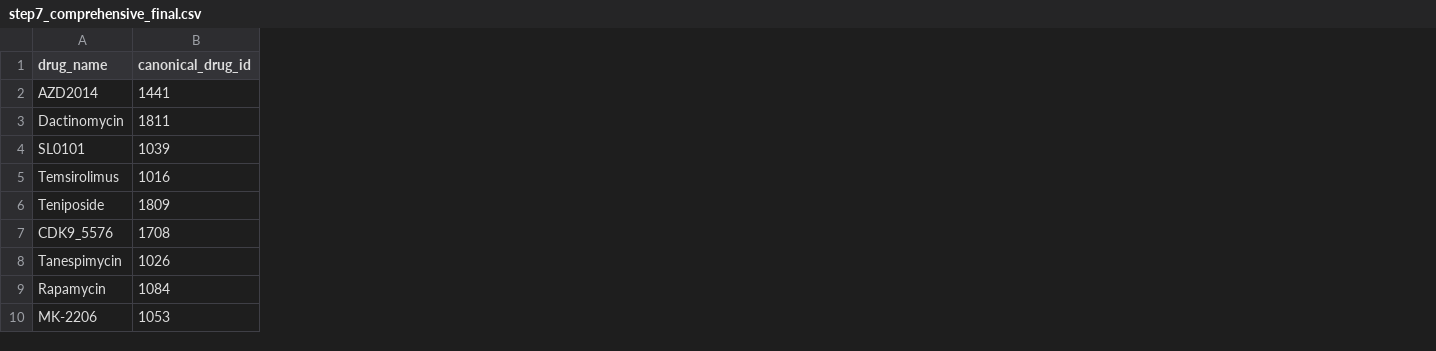
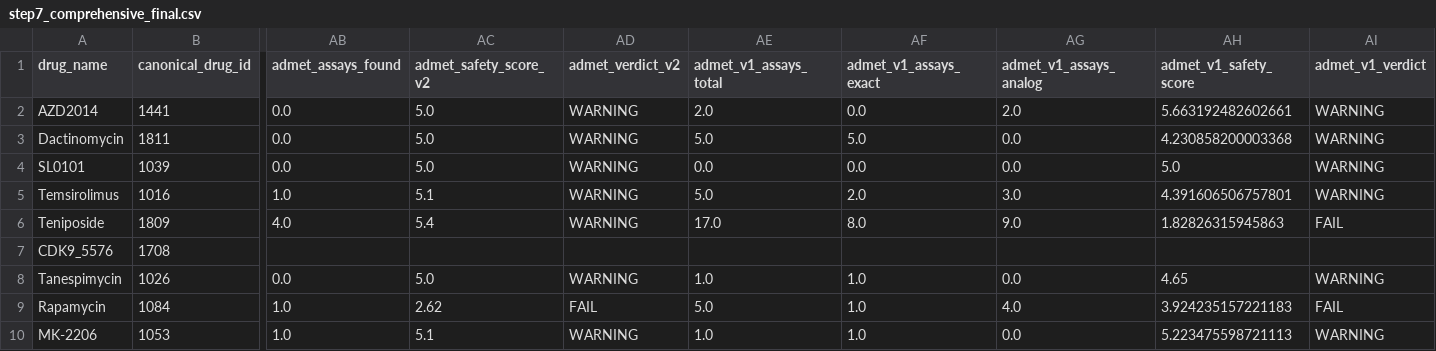
Before and after one commit to skkuaws0229-prog/colon_drug_repurposing, a CSV file: 20260414_re_pre_project_v3/step4_results/step6_final/step7_comprehensive_final.csv, drawn as a sheet; only a part is shown, gaps mark what is left out; the diff names each change by its address in the sheet, - before the commit and + after, or states it on an @@ line.

Commit message:
feat: 대시보드 전체 재구성 (v3.1)
- 메인: v3.1 최종 결과 반영
- Step 6: Multi-objective + Validation + Repurposing Top 15
- Step 7: ADMET v1 Tanimoto 22-assay 실측 데이터
- v1 vs v2 ADMET 비교 + mock 교훈 기록
- Positive Control 5개 분리

대시보드 네비게이션:
- 메인 대시보드: 전체 Step 4~7 네비게이션 버튼 추가
- 파이프라인 플로우: Step 4~7 클릭 가능 링크
- 서브 대시보드: 메인으로 돌아가기 버튼 추가
- 모든 대시보드 간 양방향 연결 완료

ADMET v1 최종 결과:
- Tanimoto similarity (threshold > 0.7)
- 82개 매칭 (평균 5.1 assays/drug, v2 대비 3.9배↑)
- PASS: 2개 (Vinorelbine, Pictilisib)
- WARNING: 11개 (AZD2014, Vinblastine 등)
- FAIL: 5개 (Teniposide, Paclitaxel, Docetaxel 등)

주요 발견:
- AZD2014: v2 no match → v1 2 analog matches
- Vinblastine: v2 2 exact → v1 10 exact+analog
- Docetaxel/Teniposide: 독성 프로파일 명확화 (DILI, Ames)

```diff
--- a/20260414_re_pre_project_v3/step4_results/step6_final/step7_comprehensive_final.csv
+++ b/20260414_re_pre_project_v3/step4_results/step6_final/step7_comprehensive_final.csv
+column AB (admet_assays_found), rows 2-10: 0.0 | 0.0 | 0.0 | 1.0 | 4.0 |  | 0.0 | 1.0 | 1.0
+column AC (admet_safety_score_v2), rows 2-10: 5.0 | 5.0 | 5.0 | 5.1 | 5.4 |  | 5.0 | 2.62 | 5.1
+column AD (admet_verdict_v2), rows 2-10: WARNING | WARNING | WARNING | WARNING | WARNING |  | WARNING | FAIL | WARNING
+column AE (admet_v1_assays_total), rows 2-10: 2.0 | 5.0 | 0.0 | 5.0 | 17.0 |  | 1.0 | 5.0 | 1.0
+column AF (admet_v1_assays_exact), rows 2-10: 0.0 | 5.0 | 0.0 | 2.0 | 8.0 |  | 1.0 | 1.0 | 1.0
+column AG (admet_v1_assays_analog), rows 2-10: 2.0 | 0.0 | 0.0 | 3.0 | 9.0 |  | 0.0 | 4.0 | 0.0
+column AH (admet_v1_safety_score), rows 2-10: 5.663192482602661 | 4.230858200003368 | 5.0 | 4.391606506757801 | 1.82826315945863 |  | 4.65 | 3.924235157221183 | 5.223475598721113
+column AI (admet_v1_verdict), rows 2-10: WARNING | WARNING | WARNING | WARNING | FAIL |  | WARNING | FAIL | WARNING
```
Also changed, not shown: 10 other files.
